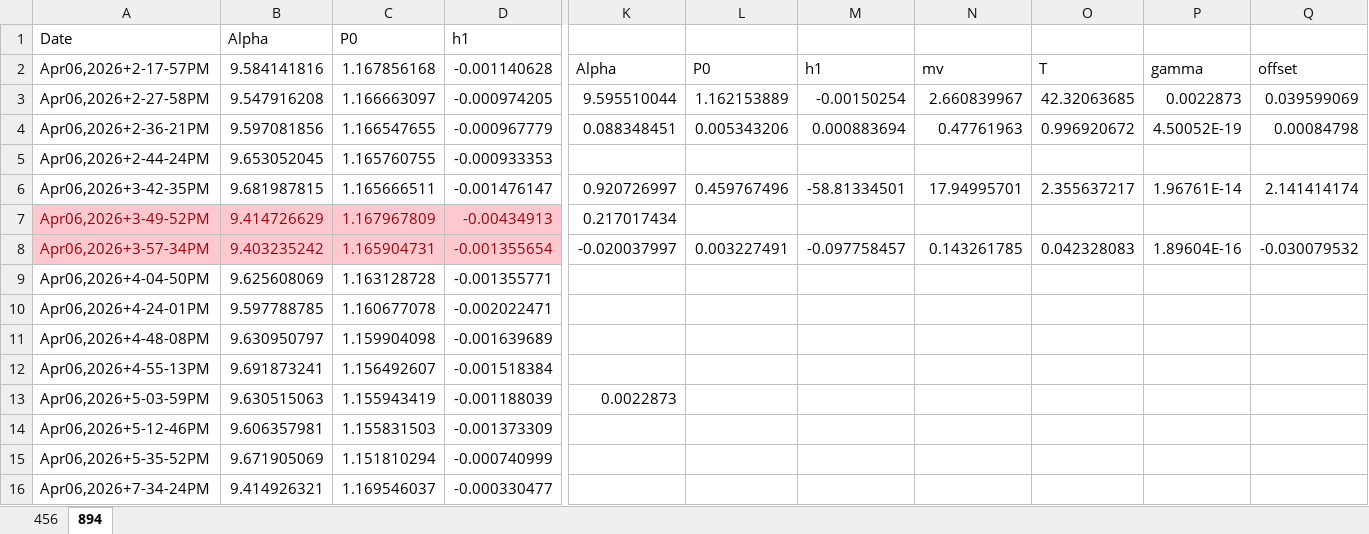
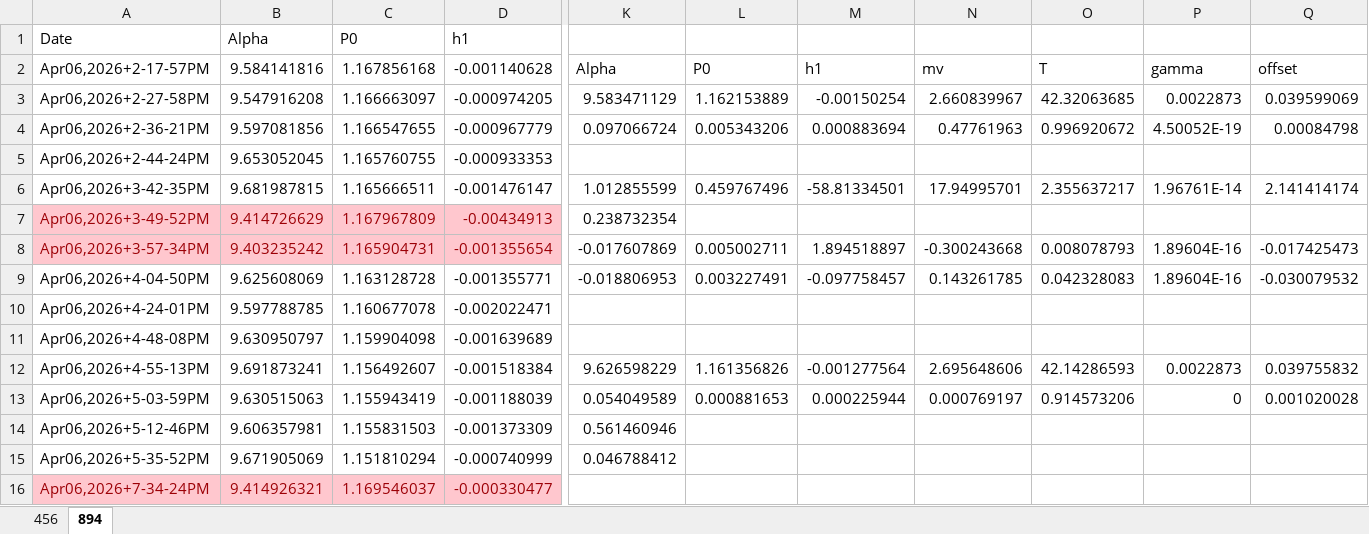
Before and after one commit to d2000garcia/6s7p, an Excel workbook: BeatnotePostCombFix/Apr06,2026/April6_NewFits.xlsx, sheet 894, drawn as a sheet; only a part is shown, gaps mark what is left out; values as stored, in another font and other column widths than the file's, no borders; charts and pictures not drawn; the diff covers the shown part only; the diff names each change by its address in the sheet, - before the commit and + after, or states it on an @@ line.

```diff
--- a/BeatnotePostCombFix/Apr06,2026/April6_NewFits.xlsx (sheet 894)
+++ b/BeatnotePostCombFix/Apr06,2026/April6_NewFits.xlsx (sheet 894)
-K3: 9.595510044
+K3: 9.583471129
-K4: 0.088348451
+K4: 0.097066724
-K6: 0.920726997
+K6: 1.012855599
-K7: 0.217017434
+K7: 0.238732354
-K8: -0.020037997
+K8: -0.017607869
-L8: 0.003227491
+L8: 0.005002711
-M8: -0.097758457
+M8: 1.894518897
-N8: 0.143261785
+N8: -0.300243668
-O8: 0.042328083
+O8: 0.008078793
-Q8: -0.030079532
+Q8: -0.017425473
-K9: (empty)
+K9: -0.018806953
-L9: (empty)
+L9: 0.003227491
-M9: (empty)
+M9: -0.097758457
-N9: (empty)
+N9: 0.143261785
-O9: (empty)
+O9: 0.042328083
-P9: (empty)
+P9: 1.89604E-16
-Q9: (empty)
+Q9: -0.030079532
-K12: (empty)
+K12: 9.626598229
-L12: (empty)
+L12: 1.161356826
-M12: (empty)
+M12: -0.001277564
-N12: (empty)
+N12: 2.695648606
-O12: (empty)
+O12: 42.14286593
-P12: (empty)
+P12: 0.0022873
-Q12: (empty)
+Q12: 0.039755832
-K13: 0.0022873
+K13: 0.054049589
-L13: (empty)
+L13: 0.000881653
-M13: (empty)
+M13: 0.000225944
-N13: (empty)
+N13: 0.000769197
-O13: (empty)
+O13: 0.914573206
-P13: (empty)
+P13: 0
-Q13: (empty)
+Q13: 0.001020028
-K14: (empty)
+K14: 0.561460946
-K15: (empty)
+K15: 0.046788412
@@ A16:D16 fill: none → #FFC7CE, text colour: black → #9C0006 @@
```
Also changed, not shown: cell formats elsewhere in this sheet, sheet 456, formulas that keep their value, charts or pictures, BeatnotePostCombFix/Apr06,2026/April6_OlderFits_VaryGamma.xlsx, 31 other files.
